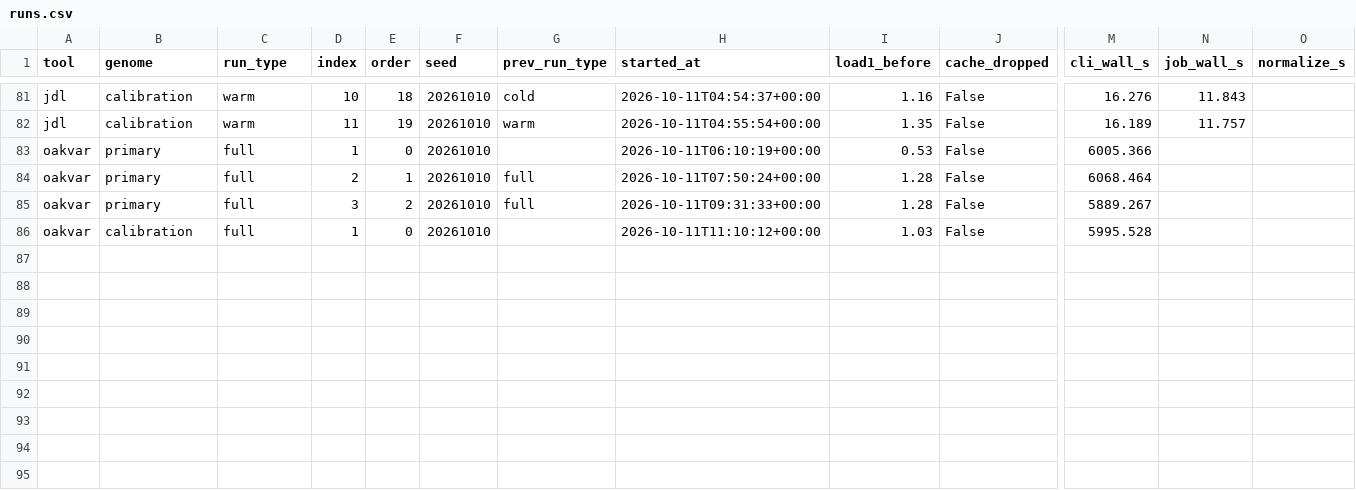
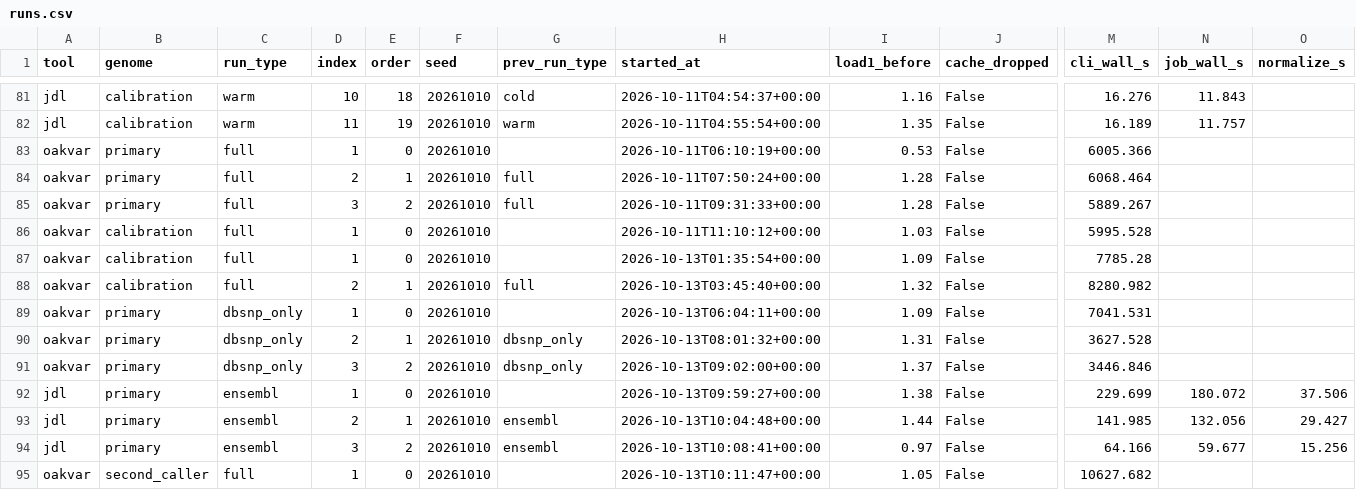
Before and after one commit to dna-seq/just-dna-lite, a CSV file: docs/manuscript/benchmarks/a3/runs.csv, drawn as a sheet; only a part is shown, gaps mark what is left out; rows hold the shown columns only; the diff names each change by its address in the sheet, - before the commit and + after, or states it on an @@ line.

```diff
--- a/docs/manuscript/benchmarks/a3/runs.csv
+++ b/docs/manuscript/benchmarks/a3/runs.csv
+row 87: oakvar | calibration | full | 1 | 0 | 20261010 |  | 2026-10-13T01:35:54+00:00 | 1.09 | False | 7785.28
+row 88: oakvar | calibration | full | 2 | 1 | 20261010 | full | 2026-10-13T03:45:40+00:00 | 1.32 | False | 8280.982
+row 89: oakvar | primary | dbsnp_only | 1 | 0 | 20261010 |  | 2026-10-13T06:04:11+00:00 | 1.09 | False | 7041.531
+row 90: oakvar | primary | dbsnp_only | 2 | 1 | 20261010 | dbsnp_only | 2026-10-13T08:01:32+00:00 | 1.31 | False | 3627.528
+row 91: oakvar | primary | dbsnp_only | 3 | 2 | 20261010 | dbsnp_only | 2026-10-13T09:02:00+00:00 | 1.37 | False | 3446.846
+row 92: jdl | primary | ensembl | 1 | 0 | 20261010 |  | 2026-10-13T09:59:27+00:00 | 1.38 | False | 229.699 | 180.072 | 37.506
+row 93: jdl | primary | ensembl | 2 | 1 | 20261010 | ensembl | 2026-10-13T10:04:48+00:00 | 1.44 | False | 141.985 | 132.056 | 29.427
+row 94: jdl | primary | ensembl | 3 | 2 | 20261010 | ensembl | 2026-10-13T10:08:41+00:00 | 0.97 | False | 64.166 | 59.677 | 15.256
+row 95: oakvar | second_caller | full | 1 | 0 | 20261010 |  | 2026-10-13T10:11:47+00:00 | 1.05 | False | 10627.682
```
Also changed, not shown: 10 other files.
